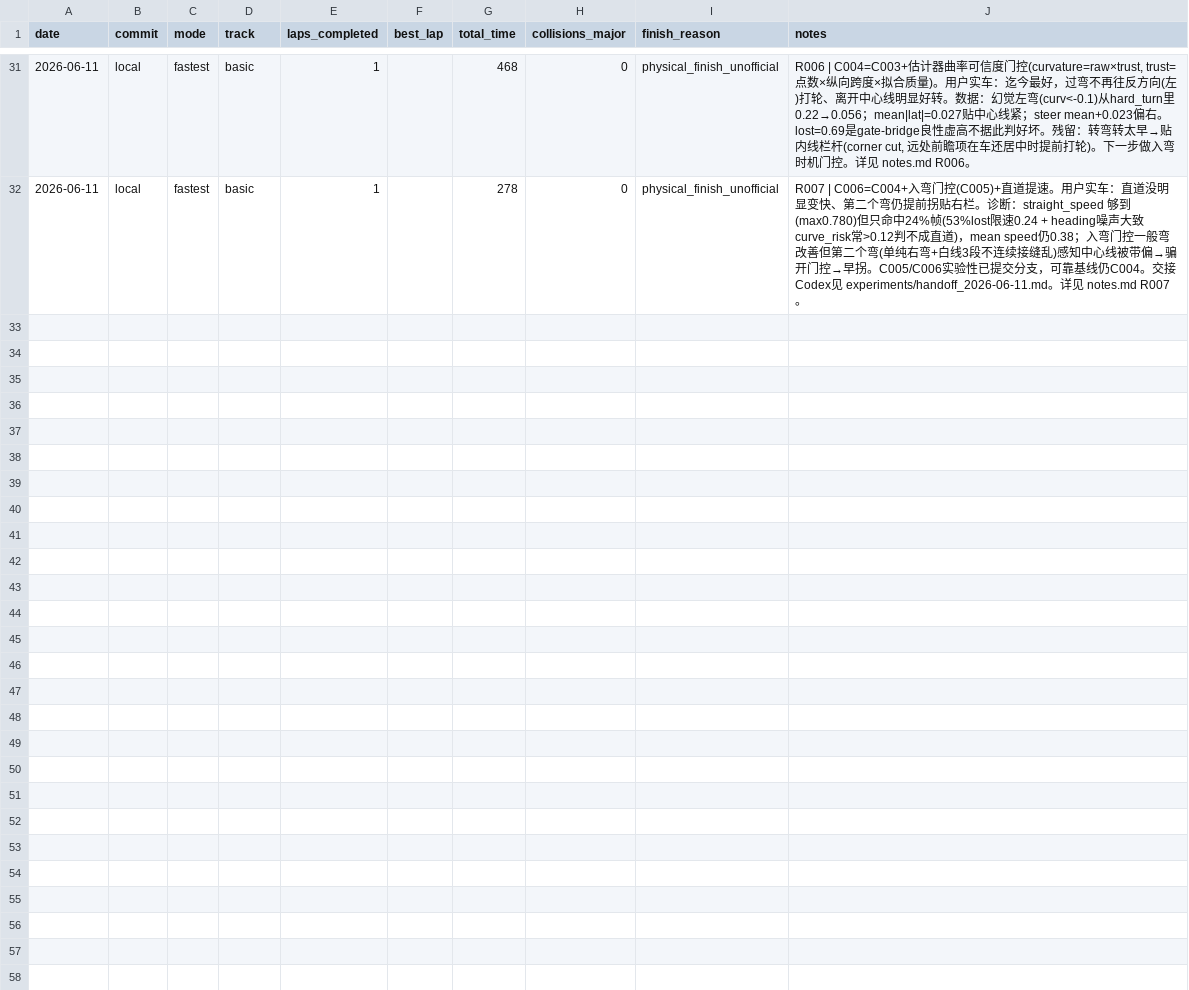
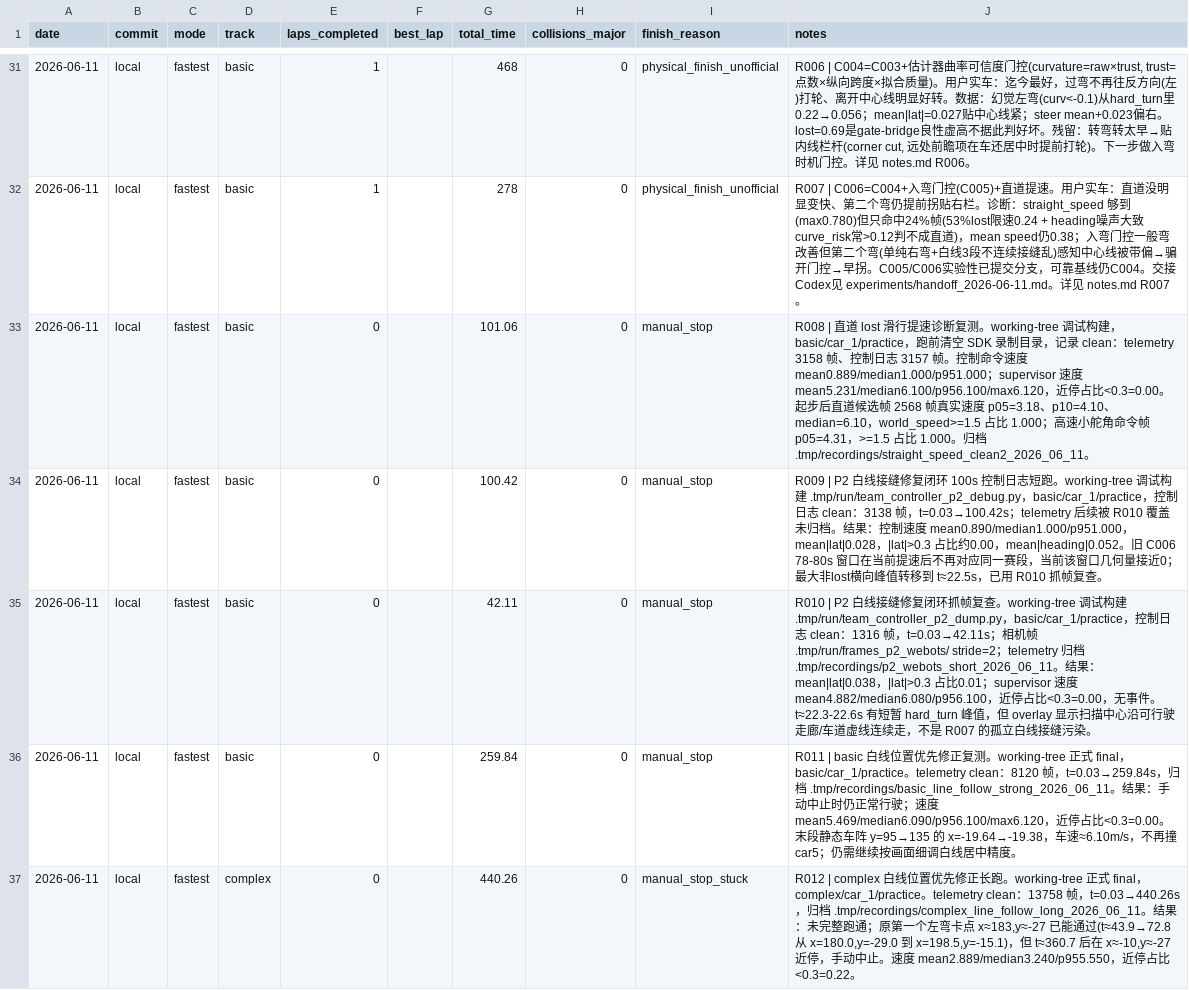
Before and after one commit to d2a1y6/airacer-controller, a CSV file: experiments/runs.csv, drawn as a sheet; only a part is shown, gaps mark what is left out; the diff names each change by its address in the sheet, - before the commit and + after, or states it on an @@ line.

Commit message:
checkpoint: stabilize line following baseline

```diff
--- a/experiments/runs.csv
+++ b/experiments/runs.csv
+row 33: 2026-06-11 | local | fastest | basic | 0 |  | 101.06 | 0 | manual_stop | R008 | 直道 lost 滑行提速诊断复测。working-tree 调试构建，basic/car_1/practice，跑前清空 SDK 录制目录，记录 clean：telemetry 3158 帧、控制日志 3157 帧。控制命令速度 mean0.889/median1.000/p951.000；supervisor 速度 mean5.231/median6.100/p956.100/max6.120，近停占比<0.3=0.00。起步后直道候选帧 2568 帧真实速度 p05=3.18、p10=4.10、median=6.10，world_speed>=1.5 占比 1.000；高速小舵角命令帧 p05=4.31，>=1.5 占比 1.000。归档 .tmp/recordings/straight_speed_clean2_2026_06_11。
+row 34: 2026-06-11 | local | fastest | basic | 0 |  | 100.42 | 0 | manual_stop | R009 | P2 白线接缝修复闭环 100s 控制日志短跑。working-tree 调试构建 .tmp/run/team_controller_p2_debug.py，basic/car_1/practice，控制日志 clean：3138 帧，t=0.03→100.42s；telemetry 后续被 R010 覆盖未归档。结果：控制速度 mean0.890/median1.000/p951.000，mean|lat|0.028，|lat|>0.3 占比约0.00，mean|heading|0.052。旧 C006 78-80s 窗口在当前提速后不再对应同一赛段，当前该窗口几何量接近0；最大非lost横向峰值转移到 t≈22.5s，已用 R010 抓帧复查。
+row 35: 2026-06-11 | local | fastest | basic | 0 |  | 42.11 | 0 | manual_stop | R010 | P2 白线接缝修复闭环抓帧复查。working-tree 调试构建 .tmp/run/team_controller_p2_dump.py，basic/car_1/practice，控制日志 clean：1316 帧，t=0.03→42.11s；相机帧 .tmp/run/frames_p2_webots/ stride=2；telemetry 归档 .tmp/recordings/p2_webots_short_2026_06_11。结果：mean|lat|0.038，|lat|>0.3 占比0.01；supervisor 速度 mean4.882/median6.080/p956.100，近停占比<0.3=0.00，无事件。t≈22.3-22.6s 有短暂 hard_turn 峰值，但 overlay 显示扫描中心沿可行驶走廊/车道虚线连续走，不是 R007 的孤立白线接缝污染。
+row 36: 2026-06-11 | local | fastest | basic | 0 |  | 259.84 | 0 | manual_stop | R011 | basic 白线位置优先修正复测。working-tree 正式 final，basic/car_1/practice。telemetry clean：8120 帧，t=0.03→259.84s，归档 .tmp/recordings/basic_line_follow_strong_2026_06_11。结果：手动中止时仍正常行驶；速度 mean5.469/median6.090/p956.100/max6.120，近停占比<0.3=0.00。末段静态车阵 y=95→135 的 x=-19.64→-19.38，车速≈6.10m/s，不再撞 car5；仍需继续按画面细调白线居中精度。
+row 37: 2026-06-11 | local | fastest | complex | 0 |  | 440.26 | 0 | manual_stop_stuck | R012 | complex 白线位置优先修正长跑。working-tree 正式 final，complex/car_1/practice。telemetry clean：13758 帧，t=0.03→440.26s，归档 .tmp/recordings/complex_line_follow_long_2026_06_11。结果：未完整跑通；原第一个左弯卡点 x≈183,y≈-27 已能通过(t≈43.9→72.8 从 x=180.0,y=-29.0 到 x=198.5,y=-15.1)，但 t≈360.7 后在 x≈-10,y≈-27 近停，手动中止。速度 mean2.889/median3.240/p955.550，近停占比<0.3=0.22。
```
Also changed, not shown: 14 other files.
